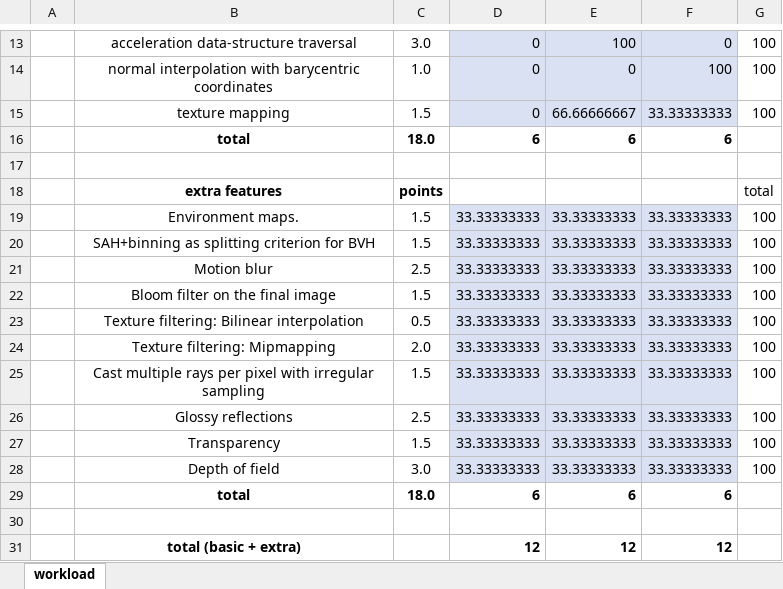
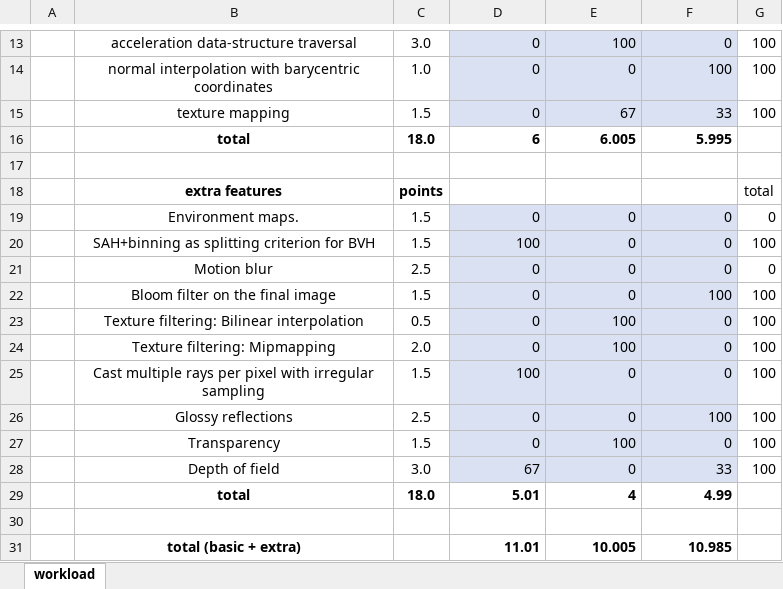
Before and after one commit to Anton-Kalpakchiev/Computer-Graphics-Engine, an Excel workbook: final-project-workload-plan.xlsx, sheet workload, drawn as a sheet; only a part is shown, gaps mark what is left out; values as stored, in another font and other column widths than the file's, no borders; the diff names each change by its address in the sheet, - before the commit and + after, or states it on an @@ line.

Commit message:
Update project plan

```diff
--- a/final-project-workload-plan.xlsx (sheet workload)
+++ b/final-project-workload-plan.xlsx (sheet workload)
-E15: 66.66666667
+E15: 67
-F15: 33.33333333
+F15: 33
-E16: 6
+E16: 6.005
-F16: 6
+F16: 5.995
-D19: 33.33333333
+D19: 0
-E19:E22: 33.33333333
+E19:E22: 0
-F19:F21: 33.33333333
+F19:F21: 0
-G19: 100
+G19: 0
-D20: 33.33333333
+D20: 100
-D21:D24: 33.33333333
+D21:D24: 0
-G21: 100
+G21: 0
-F22: 33.33333333
+F22: 100
-E23:E24: 33.33333333
+E23:E24: 100
-F23:F25: 33.33333333
+F23:F25: 0
-D25: 33.33333333
+D25: 100
-E25:E26: 33.33333333
+E25:E26: 0
-D26:D27: 33.33333333
+D26:D27: 0
-F26: 33.33333333
+F26: 100
-E27: 33.33333333
+E27: 100
-F27: 33.33333333
+F27: 0
-D28: 33.33333333
+D28: 67
-E28: 33.33333333
+E28: 0
-F28: 33.33333333
+F28: 33
-D29: 6
+D29: 5.01
-E29: 6
+E29: 4
-F29: 6
+F29: 4.99
-D31: 12
+D31: 11.01
-E31: 12
+E31: 10.005
-F31: 12
+F31: 10.985
```
